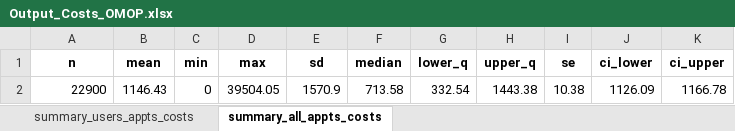
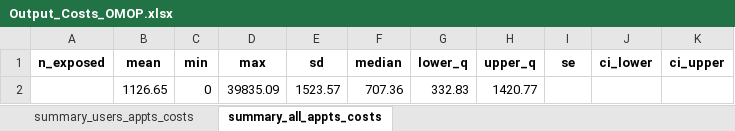
Before and after one commit to HEOR-NDORMS/OMOP-Validation-Study, an Excel workbook: OMOP Analysis/Results/SecondaryCareAnalysis/OP/Overall/Output_Costs_OMOP.xlsx, sheet summary_all_appts_costs, drawn as a sheet; values as stored, in another font and other column widths than the file's, no borders; removed rows and columns are numbered as before the commit, all else as after; the diff names each change by its address in the sheet, - before the commit and + after, or states it on an @@ line.

```diff
--- a/OMOP Analysis/Results/SecondaryCareAnalysis/OP/Overall/Output_Costs_OMOP.xlsx (sheet summary_all_appts_costs)
+++ b/OMOP Analysis/Results/SecondaryCareAnalysis/OP/Overall/Output_Costs_OMOP.xlsx (sheet summary_all_appts_costs)
-A1: n
+A1: n_exposed
-row 2: 22900 | 1146.43 | 0 | 39504.05 | 1570.9 | 713.58 | 332.54 | 1443.38 | 10.38 | 1126.09 | 1166.78
+row 2:  | 1126.65 | 0 | 39835.09 | 1523.57 | 707.36 | 332.83 | 1420.77
```
Also changed, not shown: sheet summary_users_appts_costs, CPRD Raw Analysis/Results/SecondaryCareAnalysis/OP/Monthly/monthly_combined_bootstrap_summary_encounters_SOURCE.xlsx, OMOP Analysis/Results/SecondaryCareAnalysis/OP/Overall/Output_appointments_by_tretspef-All_OMOP.xlsx, 27 other files.
